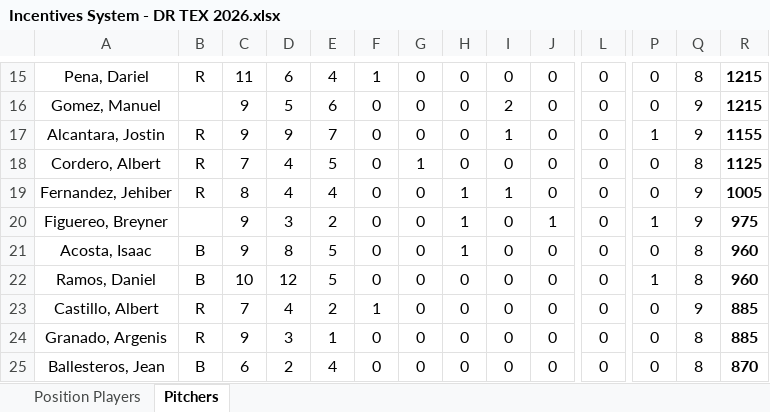
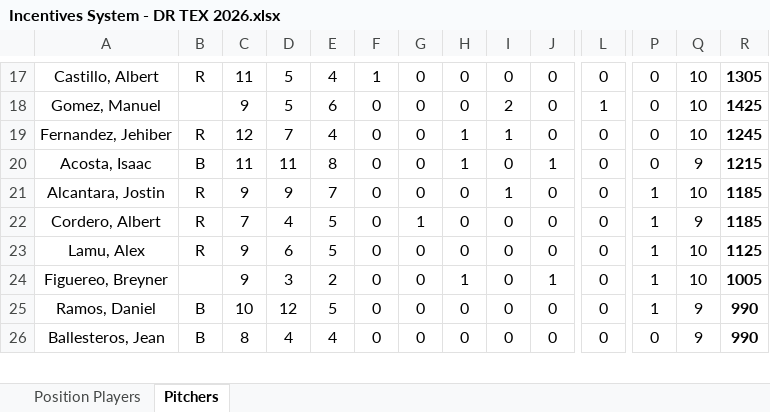
Before and after one commit to AlfredoGIIB/rangers-incentive-league, an Excel workbook: Incentives System - DR TEX 2026.xlsx, sheet Pitchers, drawn as a sheet; only a part is shown, gaps mark what is left out; values as stored, in another font and other column widths than the file's, no borders; charts and pictures and conditional formats not drawn; removed rows and columns are numbered as before the commit, all else as after; rows hold the shown columns only; the diff covers the shown part only; the diff names each change by its address in the sheet, - before the commit and + after, or states it on an @@ line.

```diff
--- a/Incentives System - DR TEX 2026.xlsx (sheet Pitchers)
+++ b/Incentives System - DR TEX 2026.xlsx (sheet Pitchers)
-A17: Pena, Dariel
+A17: Castillo, Albert
-D17: 6
+D17: 5
-Q17: 8
+Q17: 10
-R17: 1215
+R17: 1305
-L18: 0
+L18: 1
-Q18: 9
+Q18: 10
-R18: 1215
+R18: 1425
+row 19: Fernandez, Jehiber | R | 12 | 7 | 4 | 0 | 0 | 1 | 1 | 0 | 0 | 0 | 10 | 1245
+row 20: Acosta, Isaac | B | 11 | 11 | 8 | 0 | 0 | 1 | 0 | 1 | 0 | 0 | 9 | 1215
-Q21: 9
+Q21: 10
-R21: 1155
+R21: 1185
-P22:P23: 0
+P22:P23: 1
-Q22: 8
+Q22: 9
-R22: 1125
+R22: 1185
-A23: Fernandez, Jehiber
+A23: Lamu, Alex
-C23: 8
+C23: 9
-D23: 4
+D23: 6
-E23: 4
+E23: 5
-H23: 1
+H23: 0
-I23: 1
+I23: 0
-Q23:Q24: 9
+Q23:Q24: 10
-R23: 1005
+R23: 1125
-R24: 975
+R24: 1005
-row 21: Acosta, Isaac | B | 9 | 8 | 5 | 0 | 0 | 1 | 0 | 0 | 0 | 0 | 8 | 960
-Q25: 8
+Q25: 9
-R25: 960
+R25: 990
-row 23: Castillo, Albert | R | 7 | 4 | 2 | 1 | 0 | 0 | 0 | 0 | 0 | 0 | 9 | 885
-row 24: Granado, Argenis | R | 9 | 3 | 1 | 0 | 0 | 0 | 0 | 0 | 0 | 0 | 8 | 885
-C26: 6
+C26: 8
-D26: 2
+D26: 4
-Q26: 8
+Q26: 9
-R26: 870
+R26: 990
```
Also changed, not shown: 5 added rows, 4 removed rows and 43 edited cells elsewhere in this sheet, sheet Position Players, formulas that keep their value, hidden cells.
